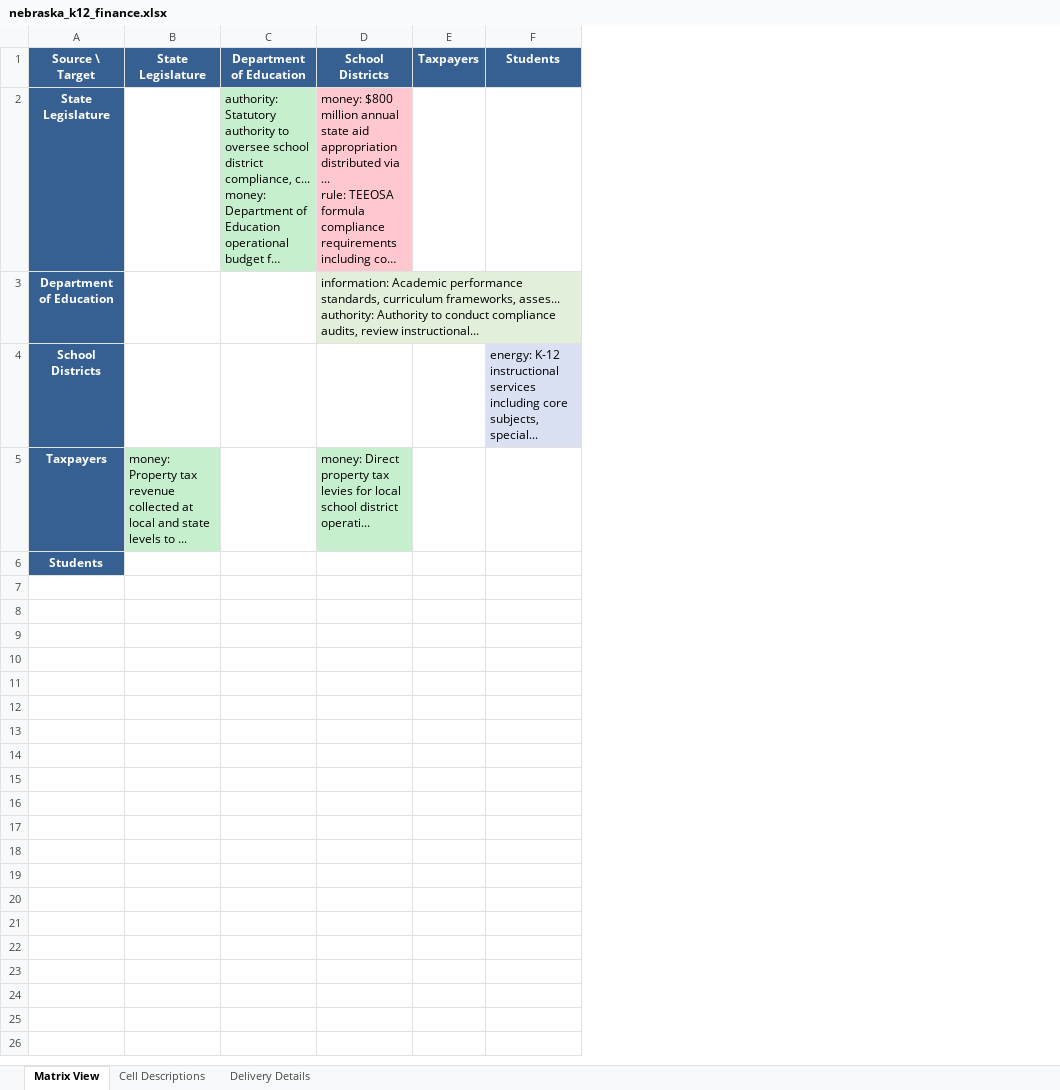
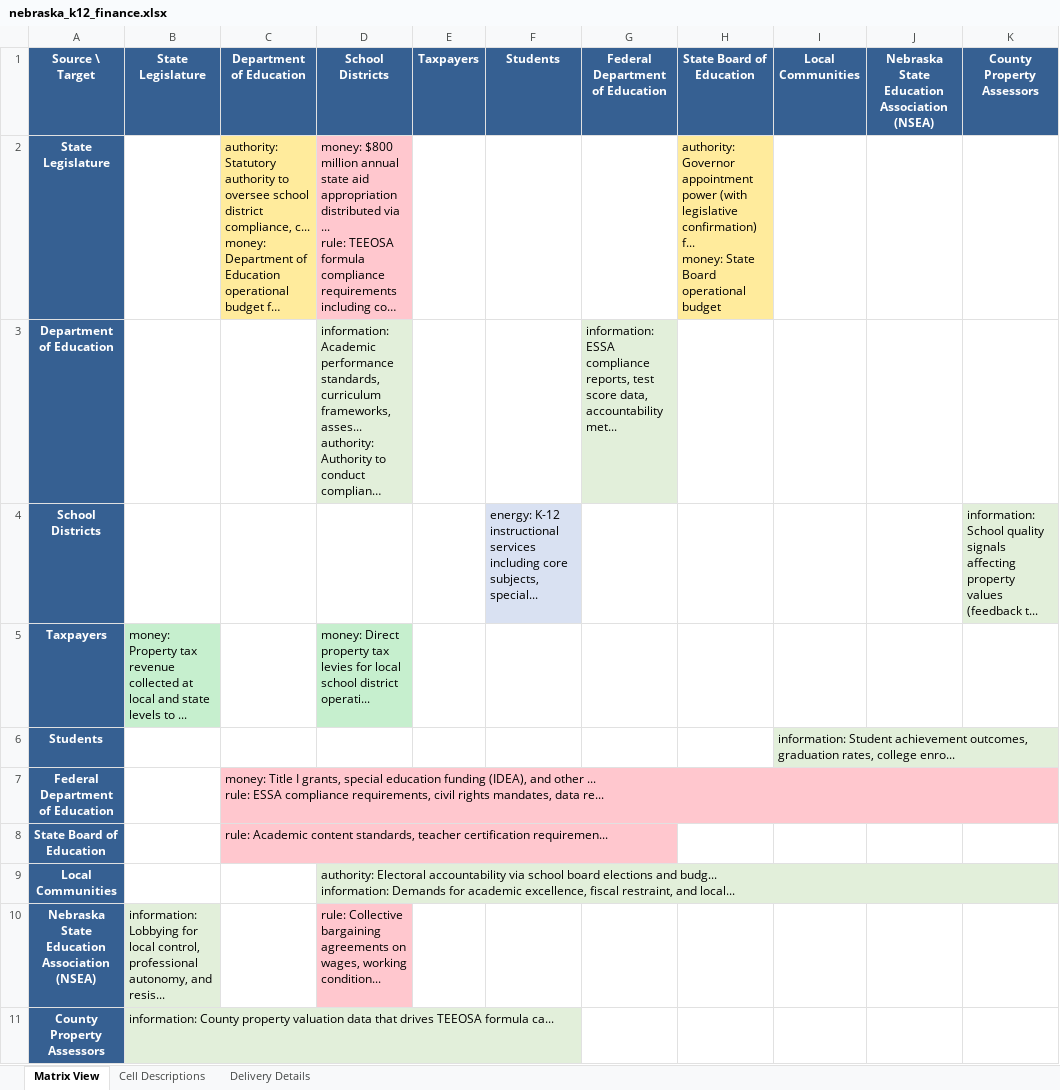
Before and after one commit to SFM-Graph-Service/sfm-core, an Excel workbook: examples/hayden_case_studies/nebraska_k12_finance.xlsx, sheet Matrix View, drawn as a sheet; long unchanged cells end in …; values as stored, in another font and other column widths than the file's, no borders; ↵ is a line break in a cell; the diff names each change by its address in the sheet, - before the commit and + after, or states it on an @@ line.

Commit message:
feat: Add Hayden case studies README and cross-case comparison (#22)
- Add comprehensive README.md for hayden_case_studies with citations
- Expand Nebraska K-12 case study to minimum depth (10 components, 16 cells, 22 deliveries)
  - Added federal oversight, state board, communities, teachers union, property assessors
  - Added circular causation: property values → assessments → TEEOSA → funding → school quality → values
  - Added ceremonial-instrumental conflict: union resistance to centralization
  - Added feedback loops: student outcomes → community demands → district accountability
- Add compare_cases.py for cross-case comparison
  - Runs analysis battery on all four case studies
  - Generates formatted comparison table with 12 metrics
  - Provides cross-case insights and summary statistics
- Add smoke tests for compare_cases.py (3 tests)
- Update repository README with case studies section
- All tests passing (708/708), mypy clean, pyflakes clean

```diff
--- a/examples/hayden_case_studies/nebraska_k12_finance.xlsx (sheet Matrix View)
+++ b/examples/hayden_case_studies/nebraska_k12_finance.xlsx (sheet Matrix View)
+column G (Federal Department of Education), row 3: information: ESSA compliance reports, test score data, accountability met...
+column H (State Board of Education), row 2: authority: Governor appointment power (with legislative confirmation) f... ↵ money: State Board operational budget
+column I (Local Communities), row 6: information: Student achievement outcomes, graduation rates, college enro...
+column J, row 1: Nebraska State Education Association (NSEA)
+column K (County Property Assessors), row 4: information: School quality signals affecting property values (feedback t...
-C2 fill: #C6EFCE
+C2 fill: #FFEB9C
+row 7: Federal Department of Education |  | money: Title I grants, special education funding (IDEA), and other ... ↵ rule: ESSA compliance requirements, civil rights mandates, data re...
+row 8: State Board of Education |  | rule: Academic content standards, teacher certification requiremen...
+row 9: Local Communities |  |  | authority: Electoral accountability via school board elections and budg... ↵ information: Demands for academic excellence, fiscal restraint, and local...
+row 10: Nebraska State Education Association (NSEA) | information: Lobbying for local control, professional autonomy, and resis... |  | rule: Collective bargaining agreements on wages, working condition...
+row 11: County Property Assessors | information: County property valuation data that drives TEEOSA formula ca...
```
Also changed, not shown: sheet Delivery Details, sheet Cell Descriptions, examples/hayden_case_studies/director_networks.xlsx, examples/hayden_case_studies/radioactive_waste.xlsx, 5 other files.
